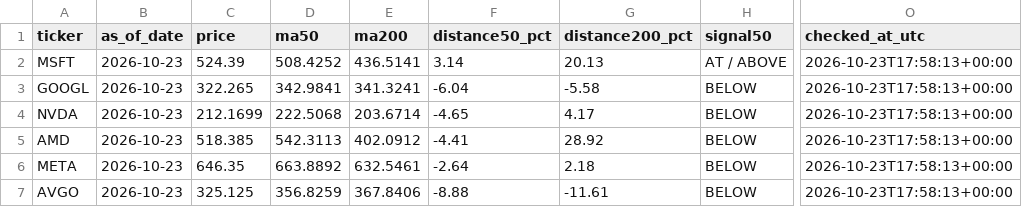
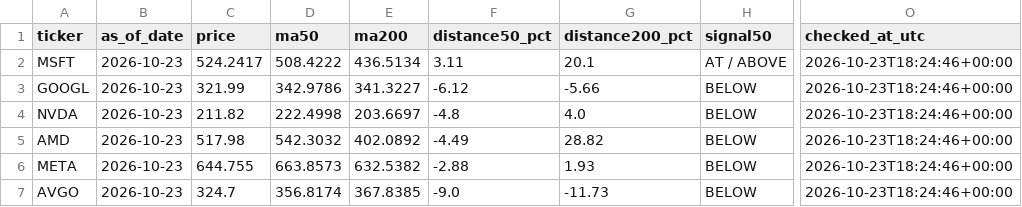
Before and after one commit to kmkrishnakant68-beep/stockpilot-cloud, a CSV file: stockpilot_data/latest_signals.csv, drawn as a sheet; only a part is shown, gaps mark what is left out; the diff covers the shown part only; the diff names each change by its address in the sheet, - before the commit and + after, or states it on an @@ line.

```diff
--- a/stockpilot_data/latest_signals.csv
+++ b/stockpilot_data/latest_signals.csv
-C2 (price): 524.39
+C2 (price): 524.2417
-D2 (ma50): 508.4252
+D2 (ma50): 508.4222
-E2 (ma200): 436.5141
+E2 (ma200): 436.5134
-F2 (distance50_pct): 3.14
+F2 (distance50_pct): 3.11
-G2 (distance200_pct): 20.13
+G2 (distance200_pct): 20.1
-O2:O7 (checked_at_utc): 2026-10-23T17:58:13+00:00
+O2:O7 (checked_at_utc): 2026-10-23T18:24:46+00:00
-C3 (price): 322.265
+C3 (price): 321.99
-D3 (ma50): 342.9841
+D3 (ma50): 342.9786
-E3 (ma200): 341.3241
+E3 (ma200): 341.3227
-F3 (distance50_pct): -6.04
+F3 (distance50_pct): -6.12
-G3 (distance200_pct): -5.58
+G3 (distance200_pct): -5.66
-C4 (price): 212.1699
+C4 (price): 211.82
-D4 (ma50): 222.5068
+D4 (ma50): 222.4998
-E4 (ma200): 203.6714
+E4 (ma200): 203.6697
-F4 (distance50_pct): -4.65
+F4 (distance50_pct): -4.8
-G4 (distance200_pct): 4.17
+G4 (distance200_pct): 4.0
-C5 (price): 518.385
+C5 (price): 517.98
-D5 (ma50): 542.3113
+D5 (ma50): 542.3032
-E5 (ma200): 402.0912
+E5 (ma200): 402.0892
-F5 (distance50_pct): -4.41
+F5 (distance50_pct): -4.49
-G5 (distance200_pct): 28.92
+G5 (distance200_pct): 28.82
-C6 (price): 646.35
+C6 (price): 644.755
-D6 (ma50): 663.8892
+D6 (ma50): 663.8573
-E6 (ma200): 632.5461
+E6 (ma200): 632.5382
-F6 (distance50_pct): -2.64
+F6 (distance50_pct): -2.88
-G6 (distance200_pct): 2.18
+G6 (distance200_pct): 1.93
-C7 (price): 325.125
+C7 (price): 324.7
-D7 (ma50): 356.8259
+D7 (ma50): 356.8174
-E7 (ma200): 367.8406
+E7 (ma200): 367.8385
-F7 (distance50_pct): -8.88
+F7 (distance50_pct): -9.0
-G7 (distance200_pct): -11.61
+G7 (distance200_pct): -11.73
```
Also changed, not shown: 52 edited cells elsewhere in this file, 3 other files.
